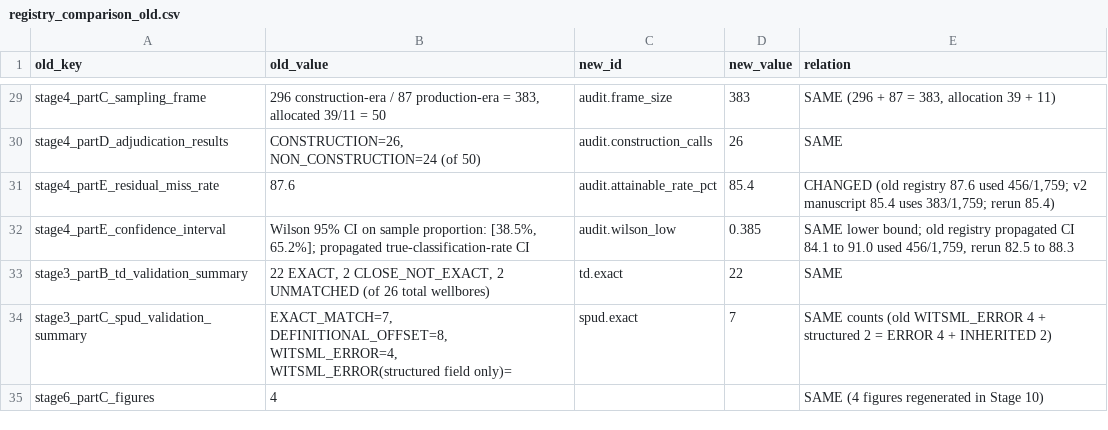
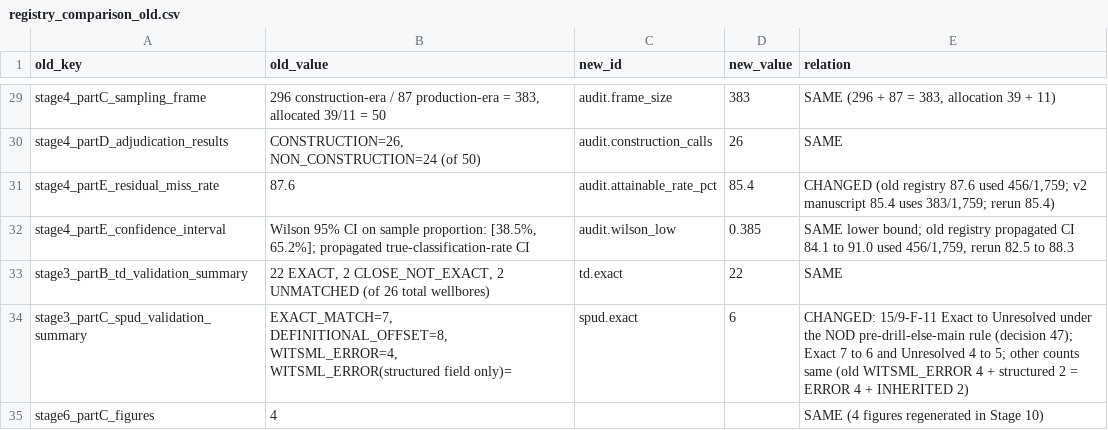
Before and after one commit to 985185/volve-well-construction-timeline, a CSV file: outputs/registry_comparison_old.csv, drawn as a sheet; only a part is shown, gaps mark what is left out.

```diff
--- a/outputs/registry_comparison_old.csv
+++ b/outputs/registry_comparison_old.csv
@@ -33,3 +33,3 @@ stage4_partE_confidence_interval,"Wilson 95% CI on sample proportion: [38.5%, 65
 stage3_partB_td_validation_summary,"22 EXACT, 2 CLOSE_NOT_EXACT, 2 UNMATCHED (of 26 total wellbores)",td.exact,22,SAME
-stage3_partC_spud_validation_summary,"EXACT_MATCH=7, DEFINITIONAL_OFFSET=8, WITSML_ERROR=4, WITSML_ERROR(structured field only)=",spud.exact,7,SAME counts (old WITSML_ERROR 4 + structured 2 = ERROR 4 + INHERITED 2)
+stage3_partC_spud_validation_summary,"EXACT_MATCH=7, DEFINITIONAL_OFFSET=8, WITSML_ERROR=4, WITSML_ERROR(structured field only)=",spud.exact,6,CHANGED: 15/9-F-11 Exact to Unresolved under the NOD pre-drill-else-main rule (decision 47); Exact 7 to 6 and Unresolved 4 to 5; other counts same (old WITSML_ERROR 4 + structured 2 = ERROR 4 + INHERITED 2)
 stage6_partC_figures,4,,,SAME (4 figures regenerated in Stage 10)
```
Also changed, not shown: outputs/manuscript_registry_check.csv, outputs/registry_comparison_v2.csv, 14 other files.
